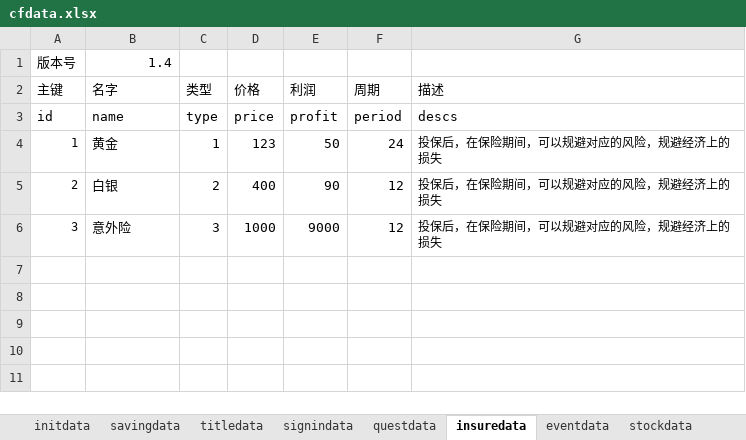
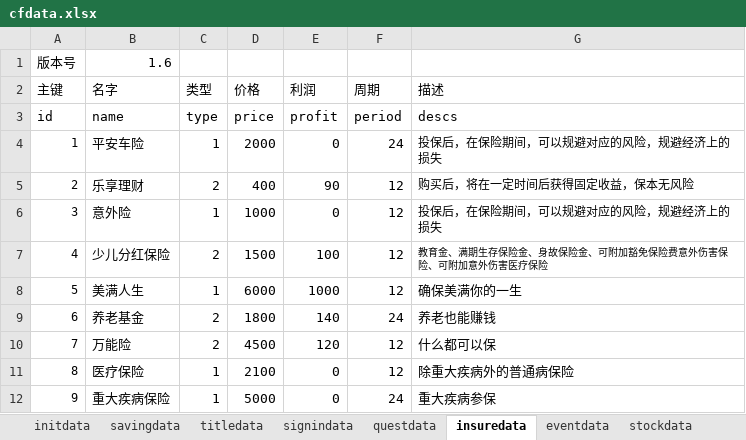
Before and after one commit to colenhyt/cf, an Excel workbook: cfdata.xlsx, sheet insuredata, drawn as a sheet; values as stored, in another font and other column widths than the file's, no borders; the diff names each change by its address in the sheet, - before the commit and + after, or states it on an @@ line.

```diff
--- a/cfdata.xlsx (sheet insuredata)
+++ b/cfdata.xlsx (sheet insuredata)
-B1 (名字): 1.4
+B1 (名字): 1.6
-B4 (名字): 黄金
+B4 (名字): 平安车险
-D4 (价格): 123
+D4 (价格): 2000
-E4 (利润): 50
+E4 (利润): 0
-B5 (名字): 白银
+B5 (名字): 乐享理财
-G5 (描述): 投保后，在保险期间，可以规避对应的风险，规避经济上的损失
+G5 (描述): 购买后，将在一定时间后获得固定收益，保本无风险
-C6 (类型): 3
+C6 (类型): 1
-E6 (利润): 9000
+E6 (利润): 0
+row 7: 4 | 少儿分红保险 | 2 | 1500 | 100 | 12 | 教育金、满期生存保险金、身故保险金、可附加豁免保险费意外伤害保险、可附加意外伤害医疗保险
+row 8: 5 | 美满人生 | 1 | 6000 | 1000 | 12 | 确保美满你的一生
+row 9: 6 | 养老基金 | 2 | 1800 | 140 | 24 | 养老也能赚钱
+row 10: 7 | 万能险 | 2 | 4500 | 120 | 12 | 什么都可以保
+row 11: 8 | 医疗保险 | 1 | 2100 | 0 | 12 | 除重大疾病外的普通病保险
+row 12: 9 | 重大疾病保险 | 1 | 5000 | 0 | 24 | 重大疾病参保
```
Also changed, not shown: sheet stockdata, sheet questdata, sheet eventdata, 15 other files.
